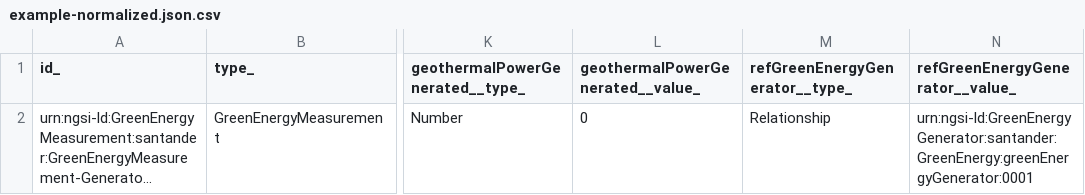
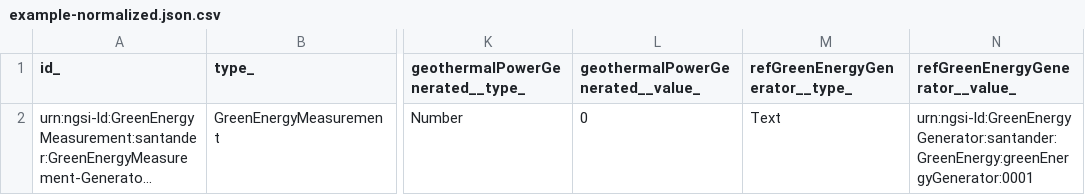
Before and after one commit to smart-data-models/dataModel.GreenEnergy, a CSV file: GreenEnergyMeasurement/examples/example-normalized.json.csv, drawn as a sheet; only a part is shown, gaps mark what is left out; long unchanged cells end in …; the diff names each change by its address in the sheet, - before the commit and + after, or states it on an @@ line.

Commit message:
Exported example to csv example-normalized.json

```diff
--- a/GreenEnergyMeasurement/examples/example-normalized.json.csv
+++ b/GreenEnergyMeasurement/examples/example-normalized.json.csv
-M2 (refGreenEnergyGenerator__type_): Relationship
+M2 (refGreenEnergyGenerator__type_): Text
```
